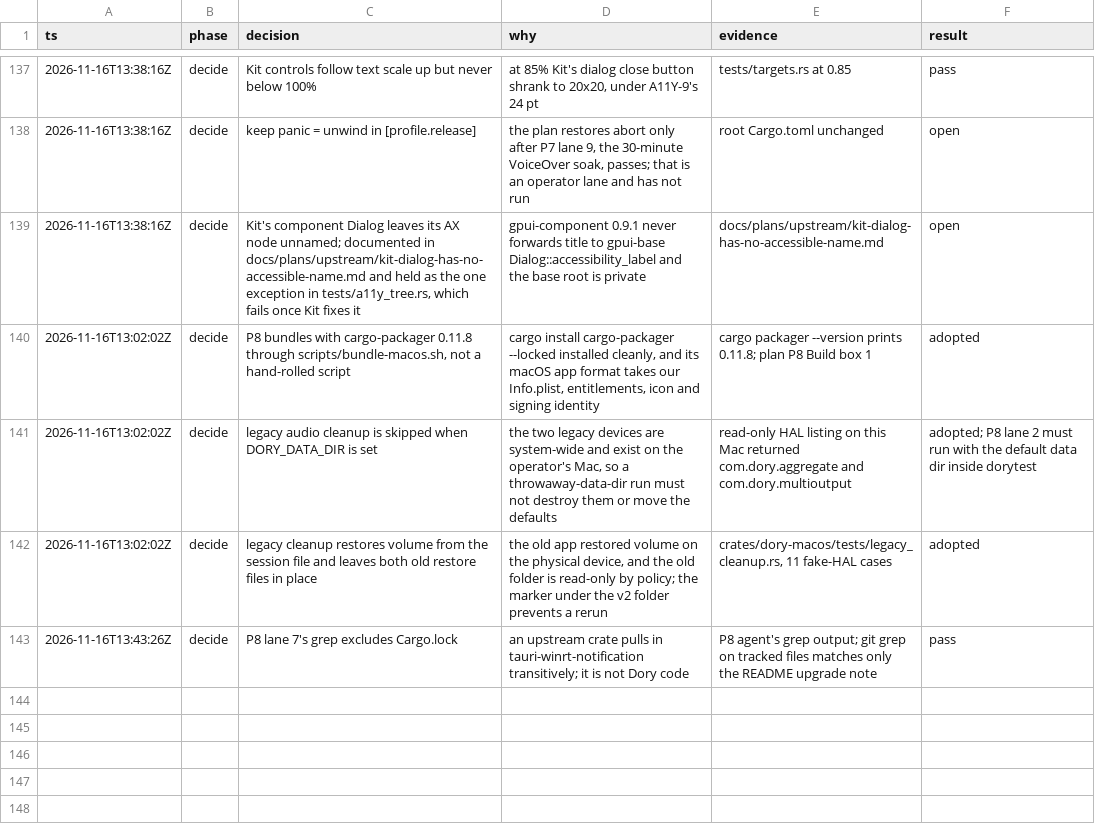
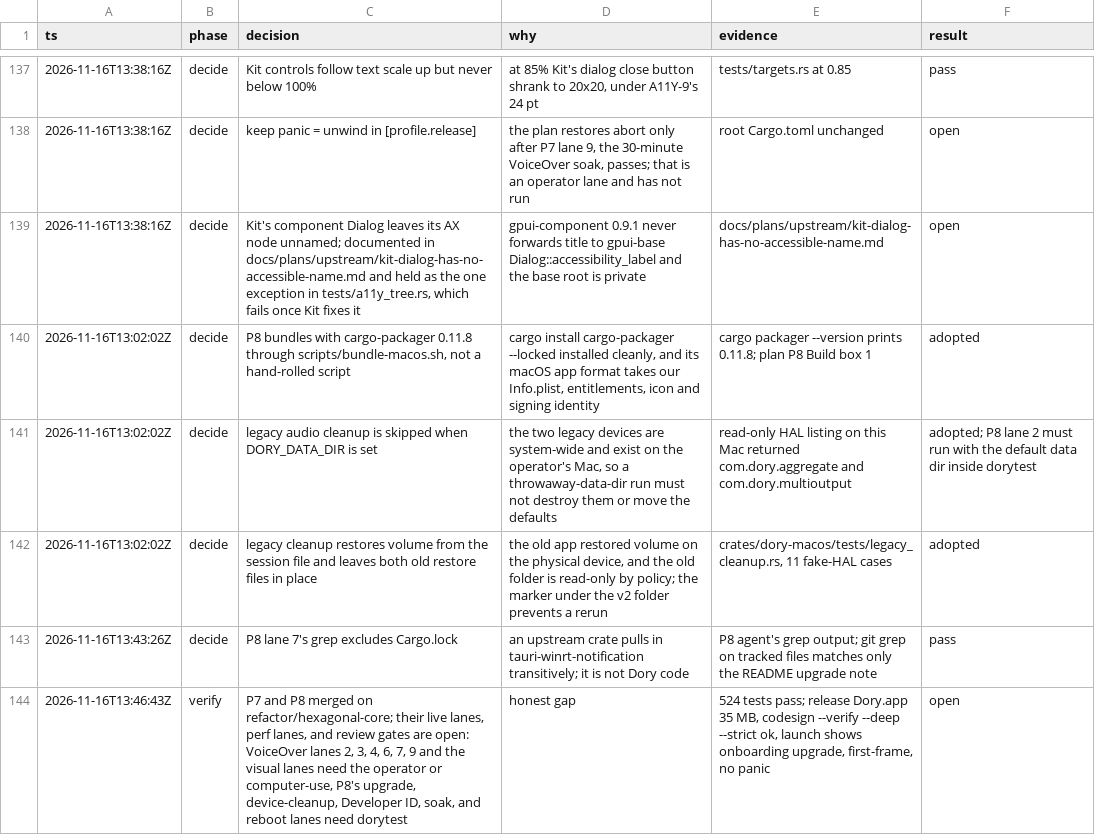
Before and after one commit to duyth1203/dory, a TSV file: docs/plans/decisions.tsv, drawn as a sheet; only a part is shown, gaps mark what is left out; the diff names each change by its address in the sheet, - before the commit and + after, or states it on an @@ line.

Commit message:
docs: log what P7 and P8 leave unverified

```diff
--- a/docs/plans/decisions.tsv
+++ b/docs/plans/decisions.tsv
+row 144: 2026-11-16T13:46:43Z | verify | P7 and P8 merged on refactor/hexagonal-core; their live lanes, perf lanes, and review gates are open: VoiceOver lanes 2, 3, 4, 6, 7, 9 and the visual lanes need the operator or computer-use, P8's upgrade, device-cleanup, Developer ID, soak, and reboot lanes need dorytest | honest gap | 524 tests pass; release Dory.app 35 MB, codesign --verify --deep --strict ok, launch shows onboarding upgrade, first-frame, no panic | open
```
